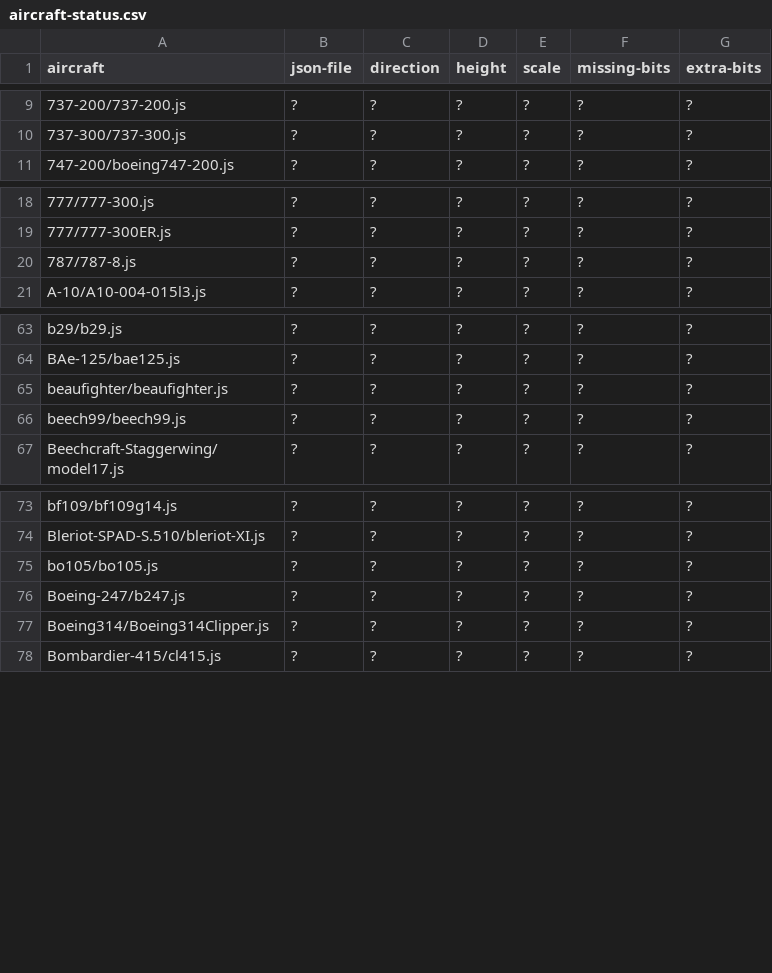
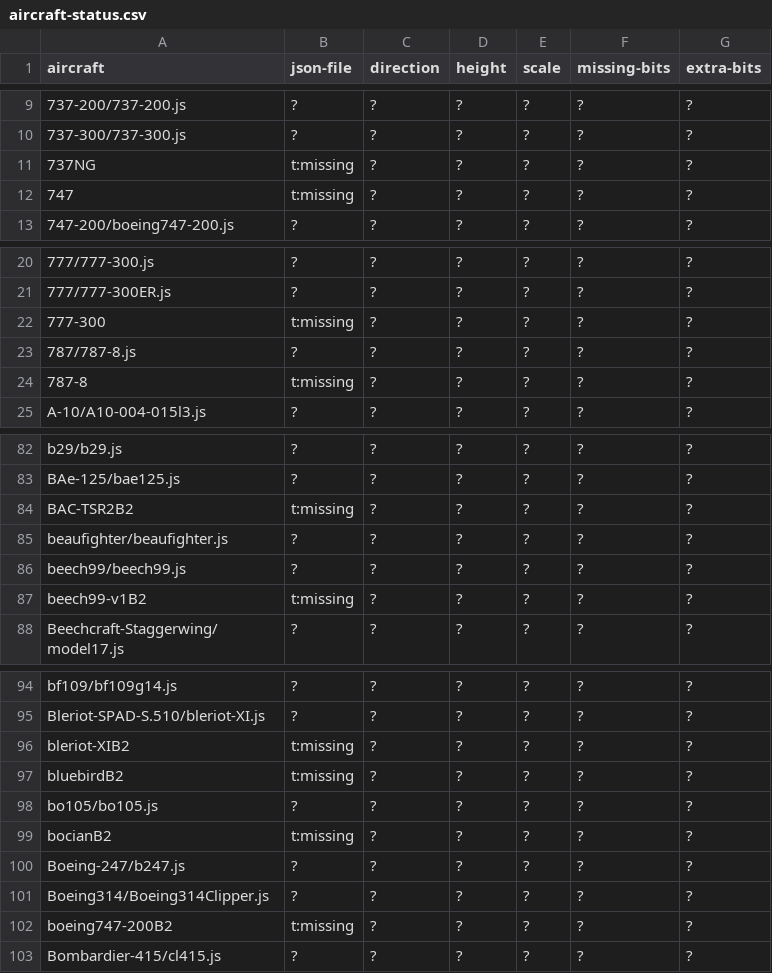
Before and after one commit to fgx/fgx-aircraft, a CSV file: aircraft-status.csv, drawn as a sheet; only a part is shown, gaps mark what is left out; the diff covers the shown part only; the diff names each change by its address in the sheet, - before the commit and + after, or states it on an @@ line.

Commit message:
CSV A-B checked for missing json

```diff
--- a/aircraft-status.csv
+++ b/aircraft-status.csv
+row 11: 737NG | t:missing | ? | ? | ? | ? | ?
+row 12: 747 | t:missing | ? | ? | ? | ? | ?
+row 22: 777-300 | t:missing | ? | ? | ? | ? | ?
+row 24: 787-8 | t:missing | ? | ? | ? | ? | ?
+row 84: BAC-TSR2B2 | t:missing | ? | ? | ? | ? | ?
+row 87: beech99-v1B2 | t:missing | ? | ? | ? | ? | ?
+row 96: bleriot-XIB2 | t:missing | ? | ? | ? | ? | ?
+row 97: bluebirdB2 | t:missing | ? | ? | ? | ? | ?
+row 99: bocianB2 | t:missing | ? | ? | ? | ? | ?
+row 102: boeing747-200B2 | t:missing | ? | ? | ? | ? | ?
```
Also changed, not shown: 15 added rows elsewhere in this file.
